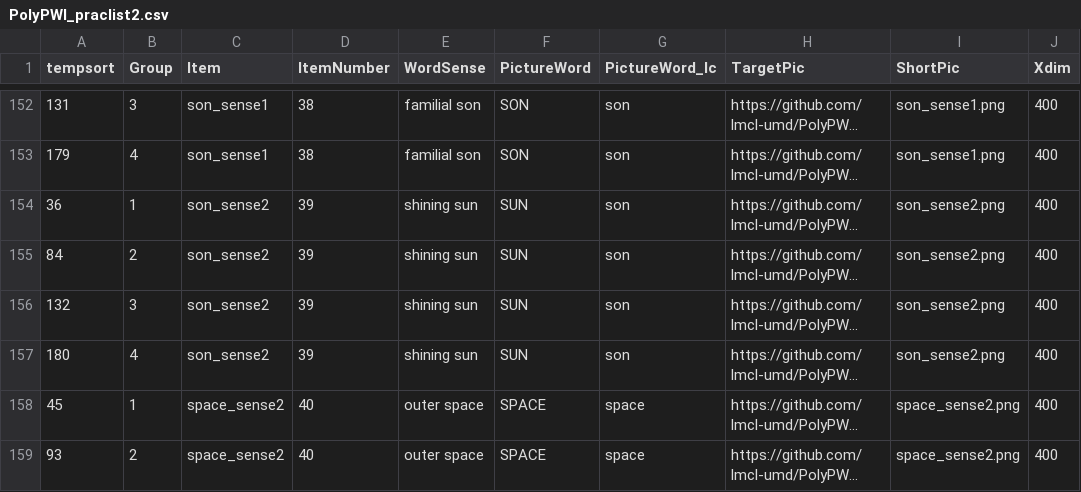
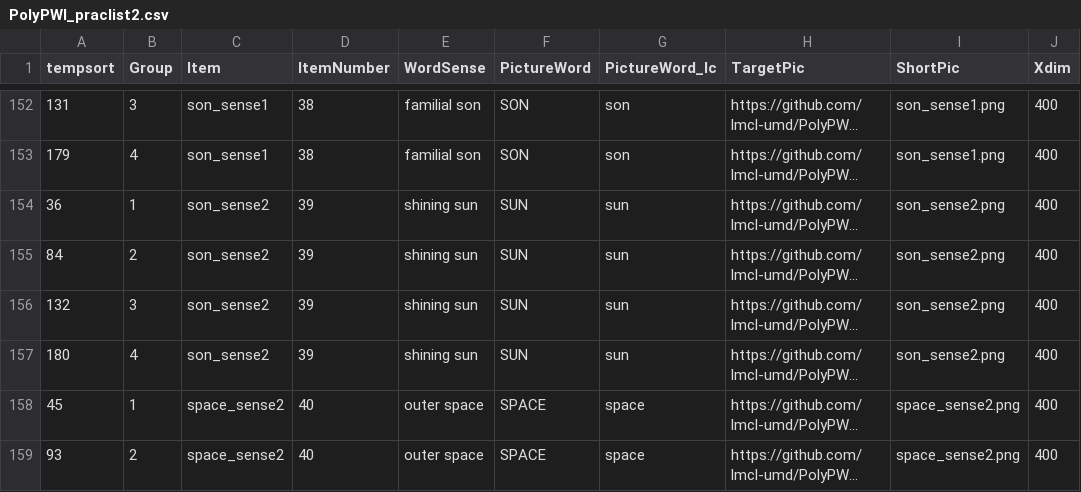
Before and after one commit to lmcl-umd/PolyPWI_IbexCode, a CSV file: chunk_includes/PolyPWI_praclist2.csv, drawn as a sheet; only a part is shown, gaps mark what is left out; long unchanged cells end in …; the diff names each change by its address in the sheet, - before the commit and + after, or states it on an @@ line.

Commit message:
Update PolyPWI_praclist2.csv
fixed son/sun mixup

```diff
--- a/chunk_includes/PolyPWI_praclist2.csv
+++ b/chunk_includes/PolyPWI_praclist2.csv
-G154:G157 (PictureWord_lc): son
+G154:G157 (PictureWord_lc): sun
```
